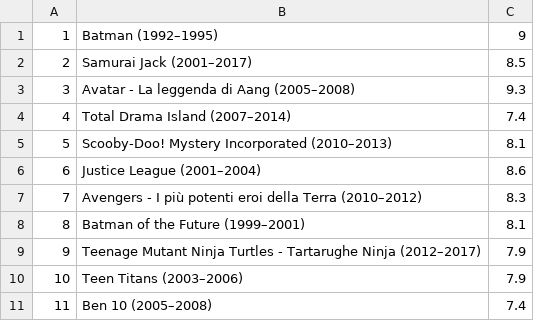
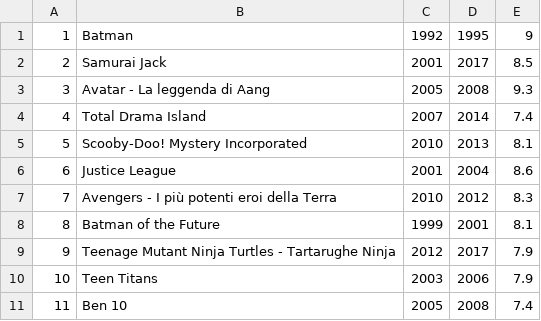
Before and after one commit to maboglia/DataBase, a CSV file: 09_data/100 greatest cartoons of all time.csv, drawn as a sheet; only a part is shown; removed rows and columns are numbered as before the commit, all else as after; the diff names each change by its address in the sheet, - before the commit and + after, or states it on an @@ line.

Commit message:
agg

```diff
--- a/09_data/100 greatest cartoons of all time.csv
+++ b/09_data/100 greatest cartoons of all time.csv
-column B, rows 1-11: Batman (1992–1995) | Samurai Jack (2001–2017) | Avatar - La leggenda di Aang (2005–2008) | Total Drama Island (2007–2014) | Scooby-Doo! Mystery Incorporated (2010–2013) | Justice League (2001–2004) | Avengers - I più potenti eroi della Terra (2010–2012) | Batman of the Future (1999–2001) | Teenage Mutant Ninja Turtles - Tartarughe Ninja (2012–2017) | Teen Titans (2003–2006) | Ben 10 (2005–2008)
+column B, rows 1-11: Batman | Samurai Jack | Avatar - La leggenda di Aang | Total Drama Island | Scooby-Doo! Mystery Incorporated | Justice League | Avengers - I più potenti eroi della Terra | Batman of the Future | Teenage Mutant Ninja Turtles - Tartarughe Ninja | Teen Titans | Ben 10
+column C, rows 1-11: 1992 | 2001 | 2005 | 2007 | 2010 | 2001 | 2010 | 1999 | 2012 | 2003 | 2005
+column D, rows 1-11: 1995 | 2017 | 2008 | 2014 | 2013 | 2004 | 2012 | 2001 | 2017 | 2006 | 2008
```
